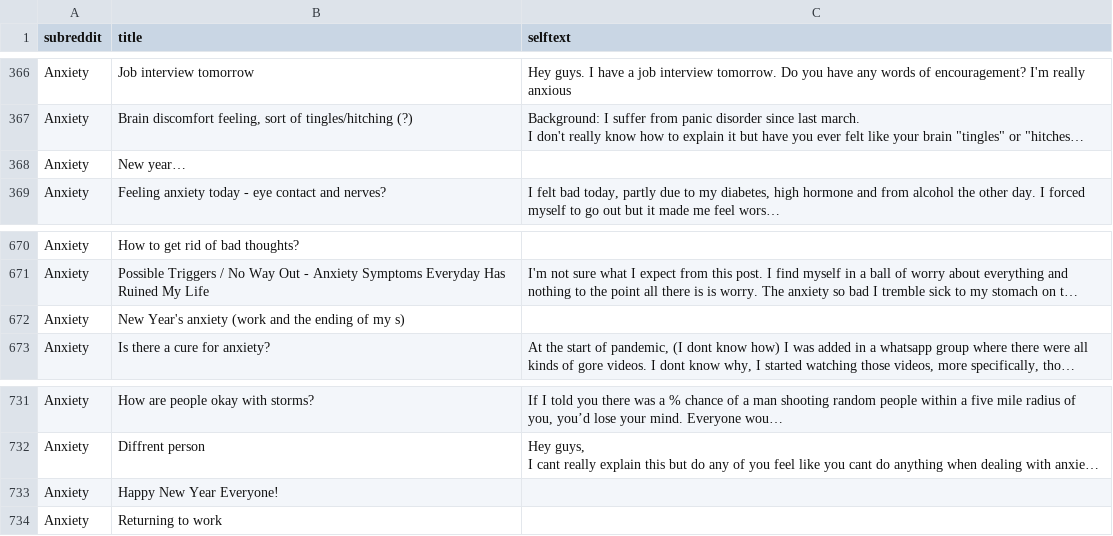
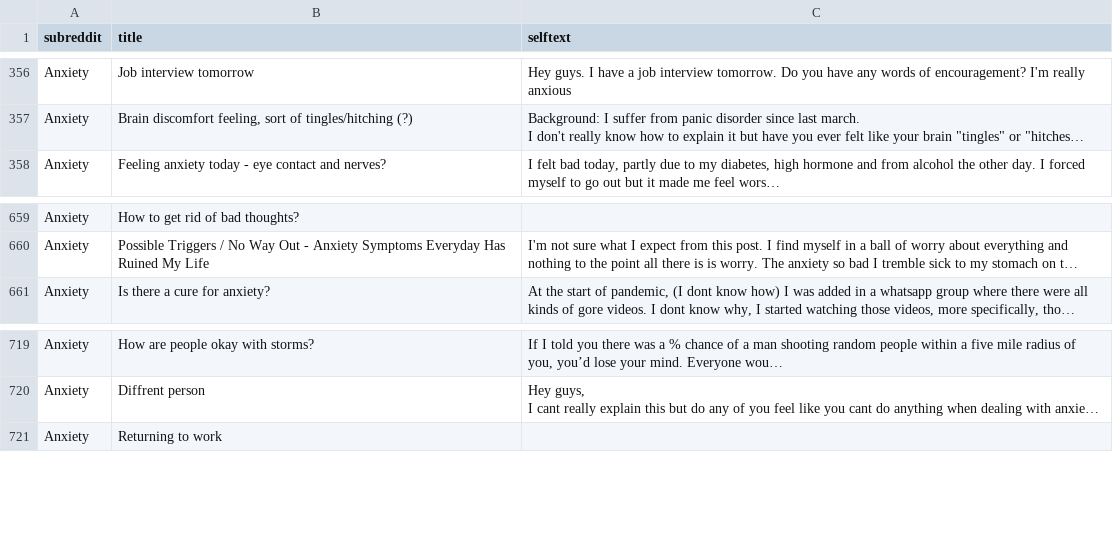
Before and after one commit to DHJKim321/diss-project, a CSV file: src/data/anxiety.csv, drawn as a sheet; only a part is shown, gaps mark what is left out; long unchanged cells end in …; the diff covers the shown part only; the diff names each change by its address in the sheet, - before the commit and + after, or states it on an @@ line.

Commit message:
Removed happy new year posts

```diff
--- a/src/data/anxiety.csv
+++ b/src/data/anxiety.csv
-row 368: Anxiety | New year…
-row 672: Anxiety | New Year's anxiety (work and the ending of my s)
-row 733: Anxiety | Happy New Year Everyone!
```
Also changed, not shown: 10 removed rows elsewhere in this file, 1 other file.
